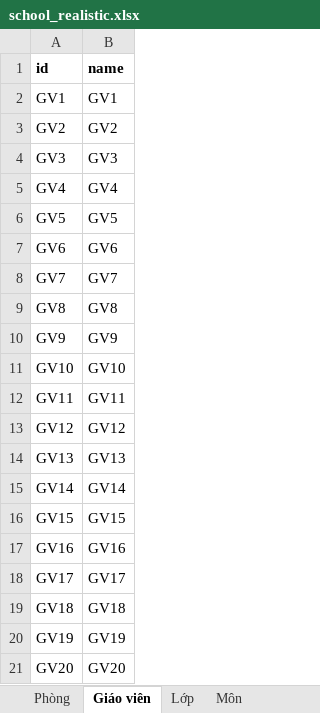
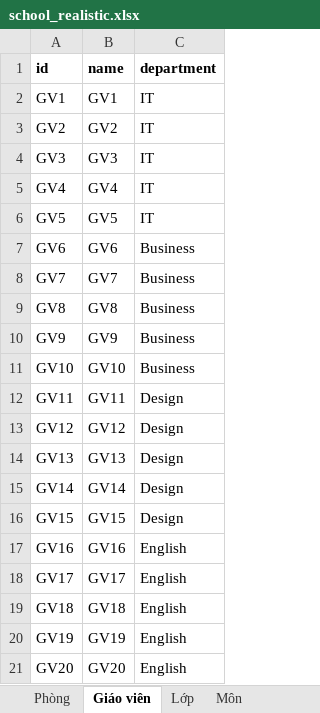
Before and after one commit to DuongQuangMinh0105/timetable-solver, an Excel workbook: docs/samples/school_realistic.xlsx, sheet Giáo viên, drawn as a sheet; values as stored, in another font and other column widths than the file's, no borders; the diff names each change by its address in the sheet, - before the commit and + after, or states it on an @@ line.

Commit message:
thêm ràng buộc giáo viên dại các môn liên quan tới ngành vào

```diff
--- a/docs/samples/school_realistic.xlsx (sheet Giáo viên)
+++ b/docs/samples/school_realistic.xlsx (sheet Giáo viên)
+column C (department), rows 2-21: IT | IT | IT | IT | IT | Business | Business | Business | Business | Business | Design | Design | Design | Design | Design | English | English | English | English | English
```
Also changed, not shown: sheet Môn, sheet Ghi chú, docs/samples/school_demo_small.xlsx, 11 other files.
